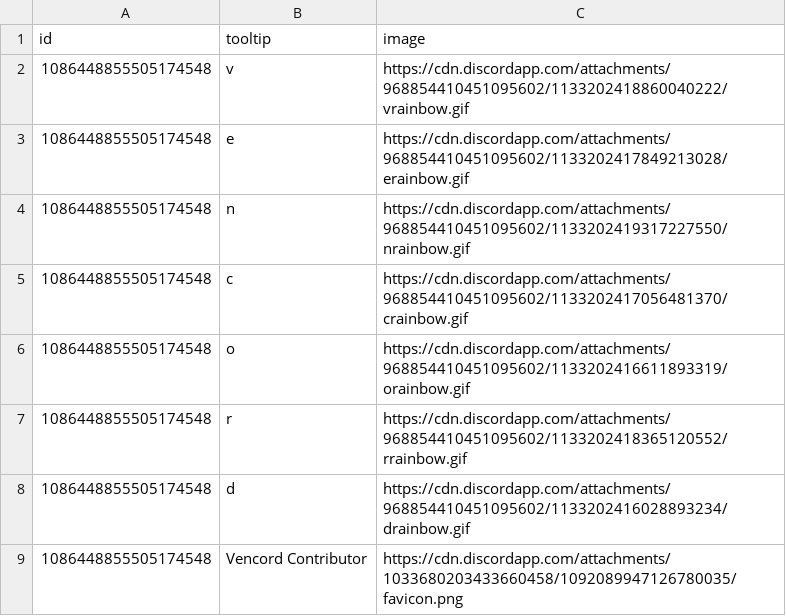
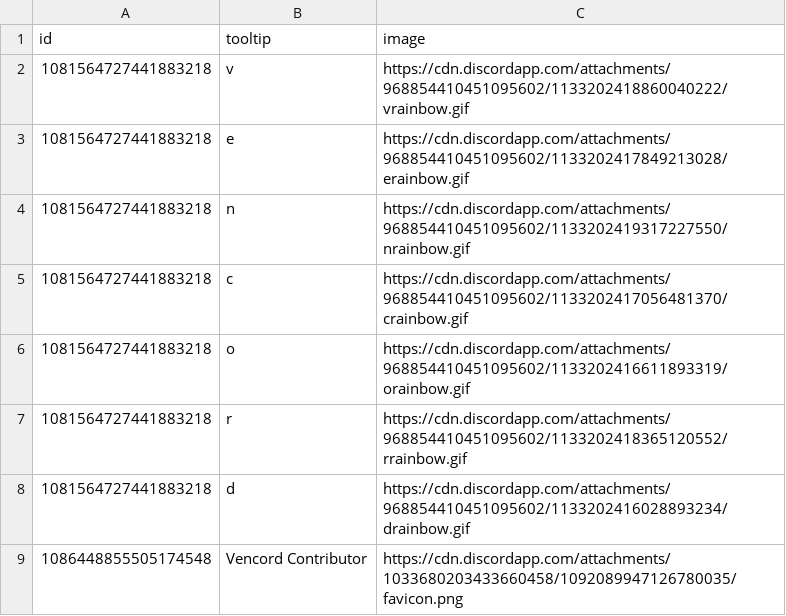
Before and after one commit to spacemia/Badges, a CSV file: badges.csv, drawn as a sheet.

Commit message:
Update badges.csv

```diff
--- a/badges.csv
+++ b/badges.csv
@@ -1,9 +1,9 @@
 id,tooltip,image
-1086448855505174548,v,https://cdn.discordapp.com/attachments/968854410451095602/1133202418860040222/vrainbow.gif
-1086448855505174548,e,https://cdn.discordapp.com/attachments/968854410451095602/1133202417849213028/erainbow.gif
-1086448855505174548,n,https://cdn.discordapp.com/attachments/968854410451095602/1133202419317227550/nrainbow.gif
-1086448855505174548,c,https://cdn.discordapp.com/attachments/968854410451095602/1133202417056481370/crainbow.gif
-1086448855505174548,o,https://cdn.discordapp.com/attachments/968854410451095602/1133202416611893319/orainbow.gif
-1086448855505174548,r,https://cdn.discordapp.com/attachments/968854410451095602/1133202418365120552/rrainbow.gif
-1086448855505174548,d,https://cdn.discordapp.com/attachments/968854410451095602/1133202416028893234/drainbow.gif
+1081564727441883218,v,https://cdn.discordapp.com/attachments/968854410451095602/1133202418860040222/vrainbow.gif
+1081564727441883218,e,https://cdn.discordapp.com/attachments/968854410451095602/1133202417849213028/erainbow.gif
+1081564727441883218,n,https://cdn.discordapp.com/attachments/968854410451095602/1133202419317227550/nrainbow.gif
+1081564727441883218,c,https://cdn.discordapp.com/attachments/968854410451095602/1133202417056481370/crainbow.gif
+1081564727441883218,o,https://cdn.discordapp.com/attachments/968854410451095602/1133202416611893319/orainbow.gif
+1081564727441883218,r,https://cdn.discordapp.com/attachments/968854410451095602/1133202418365120552/rrainbow.gif
+1081564727441883218,d,https://cdn.discordapp.com/attachments/968854410451095602/1133202416028893234/drainbow.gif
 1086448855505174548,Vencord Contributor,https://cdn.discordapp.com/attachments/1033680203433660458/1092089947126780035/favicon.png
```
